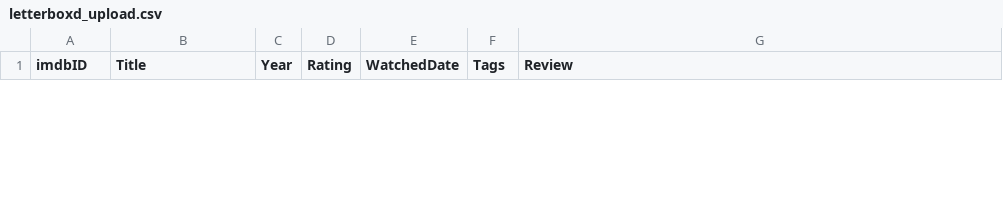
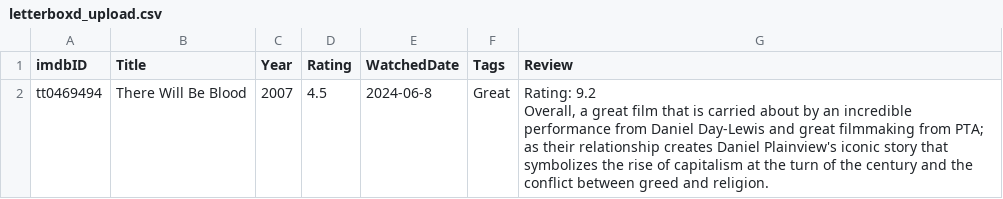
Before and after one commit to VAkarsh20/movie_review_tool, a CSV file: letterboxd_upload.csv, drawn as a sheet; only a part is shown; ↵ is a line break in a cell; the diff covers the shown part only; the diff names each change by its address in the sheet, - before the commit and + after, or states it on an @@ line.

```diff
--- a/letterboxd_upload.csv
+++ b/letterboxd_upload.csv
+row 2: tt0469494 | There Will Be Blood | 2007 | 4.5 | 2024-06-8 | Great | Rating: 9.2 ↵ Overall, a great film that is carried about by an incredible performance from Daniel Day-Lewis and great filmmaking from PTA; as their relationship creates Daniel Plainview's iconic story that symbolizes the rise of capitalism at the turn of the century and the conflict between greed and religion.
```
Also changed, not shown: 1 removed row elsewhere in this file, movies.csv, 3 other files.
